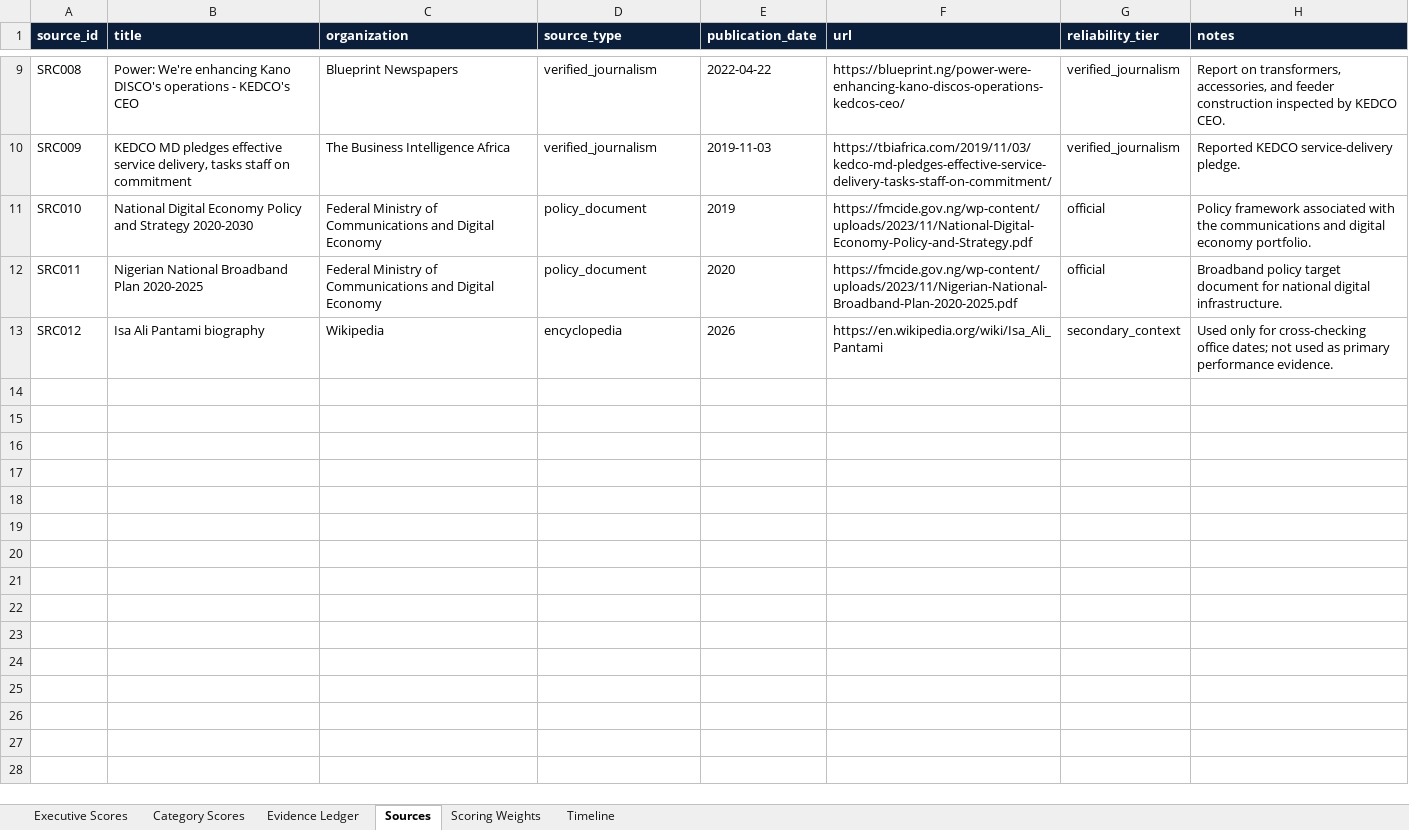
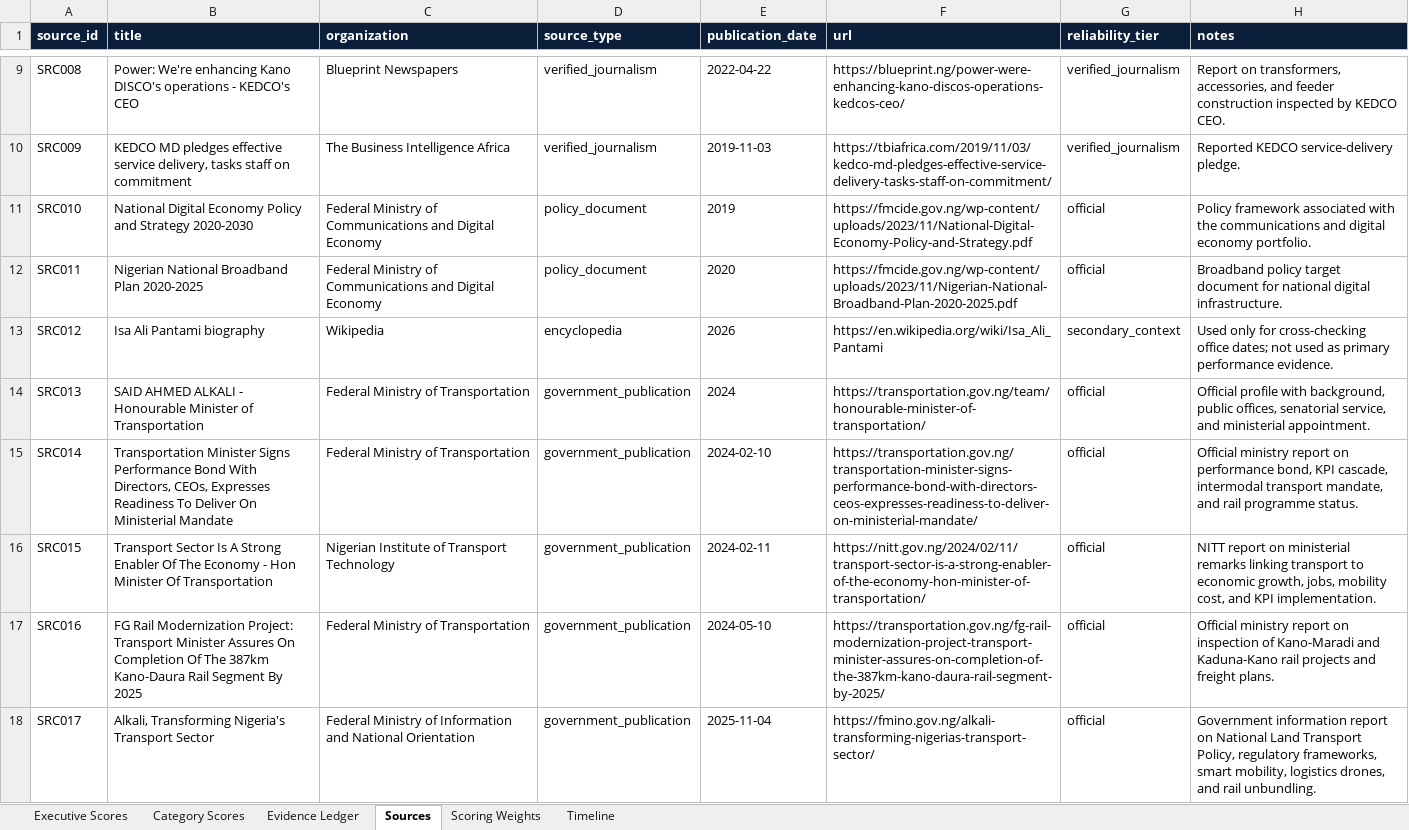
Before and after one commit to Diksir/Public-Impact-Analytics, an Excel workbook: data/exports/governance_analytics_dataset.xlsx, sheet Sources, drawn as a sheet; only a part is shown, gaps mark what is left out; values as stored, in another font and other column widths than the file's, no borders; the diff covers the shown part only; the diff names each change by its address in the sheet, - before the commit and + after, or states it on an @@ line.

Commit message:
Integrate Saidu Ahmed Alkali governance profile

```diff
--- a/data/exports/governance_analytics_dataset.xlsx (sheet Sources)
+++ b/data/exports/governance_analytics_dataset.xlsx (sheet Sources)
+row 14: SRC013 | SAID AHMED ALKALI - Honourable Minister of Transportation | Federal Ministry of Transportation | government_publication | 2024 | https://transportation.gov.ng/team/honourable-minister-of-transportation/ | official | Official profile with background, public offices, senatorial service, and ministerial appointment.
+row 15: SRC014 | Transportation Minister Signs Performance Bond With Directors, CEOs, Expresses Readiness To Deliver On Ministerial Mandate | Federal Ministry of Transportation | government_publication | 2024-02-10 | https://transportation.gov.ng/transportation-minister-signs-performance-bond-with-directors-ceos-expresses-readiness-to-deliver-on-ministerial-mandate/ | official | Official ministry report on performance bond, KPI cascade, intermodal transport mandate, and rail programme status.
+row 16: SRC015 | Transport Sector Is A Strong Enabler Of The Economy - Hon Minister Of Transportation | Nigerian Institute of Transport Technology | government_publication | 2024-02-11 | https://nitt.gov.ng/2024/02/11/transport-sector-is-a-strong-enabler-of-the-economy-hon-minister-of-transportation/ | official | NITT report on ministerial remarks linking transport to economic growth, jobs, mobility cost, and KPI implementation.
+row 17: SRC016 | FG Rail Modernization Project: Transport Minister Assures On Completion Of The 387km Kano-Daura Rail Segment By 2025 | Federal Ministry of Transportation | government_publication | 2024-05-10 | https://transportation.gov.ng/fg-rail-modernization-project-transport-minister-assures-on-completion-of-the-387km-kano-daura-rail-segment-by-2025/ | official | Official ministry report on inspection of Kano-Maradi and Kaduna-Kano rail projects and freight plans.
+row 18: SRC017 | Alkali, Transforming Nigeria's Transport Sector | Federal Ministry of Information and National Orientation | government_publication | 2025-11-04 | https://fmino.gov.ng/alkali-transforming-nigerias-transport-sector/ | official | Government information report on National Land Transport Policy, regulatory frameworks, smart mobility, logistics drones, and rail unbundling.
```
Also changed, not shown: 5 added rows elsewhere in this sheet, sheet Evidence Ledger, sheet Timeline, sheet Category Scores, sheet Executive Scores, 21 other files.
